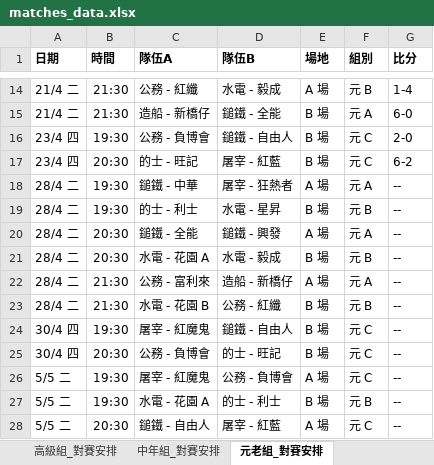
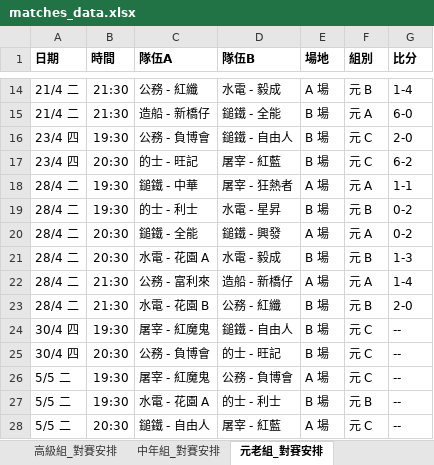
Before and after one commit to vizaiweb/macau-snowcup-2026, an Excel workbook: matches_data.xlsx, sheet 元老組_對賽安排, drawn as a sheet; only a part is shown, gaps mark what is left out; values as stored, in another font and other column widths than the file's, no borders; the diff names each change by its address in the sheet, - before the commit and + after, or states it on an @@ line.

Commit message:
Add files via upload

```diff
--- a/matches_data.xlsx (sheet 元老組_對賽安排)
+++ b/matches_data.xlsx (sheet 元老組_對賽安排)
-G18 (比分): --
+G18 (比分): 1-1
-G19:G20 (比分): --
+G19:G20 (比分): 0-2
-G21 (比分): --
+G21 (比分): 1-3
-G22 (比分): --
+G22 (比分): 1-4
-G23 (比分): --
+G23 (比分): 2-0
```
